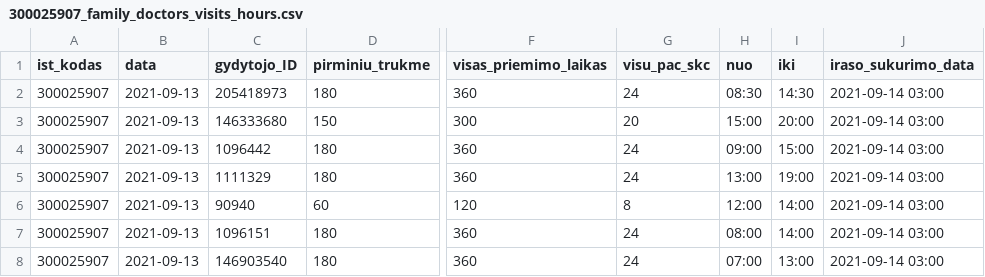
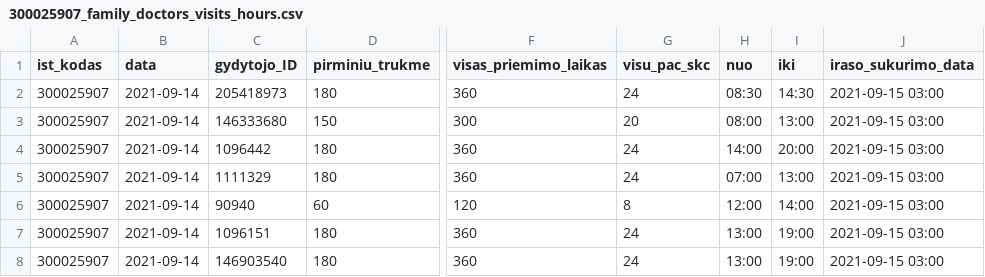
Before and after one commit to sveikatos-klinika/registrations_sveikatos-klinika, a CSV file: 300025907_family_doctors_visits_hours.csv, drawn as a sheet; only a part is shown, gaps mark what is left out; the diff names each change by its address in the sheet, - before the commit and + after, or states it on an @@ line.

```diff
--- a/300025907_family_doctors_visits_hours.csv
+++ b/300025907_family_doctors_visits_hours.csv
-B2:B8 (data): 2021-09-13
+B2:B8 (data): 2021-09-14
-J2:J8 (iraso_sukurimo_data): 2021-09-14 03:00
+J2:J8 (iraso_sukurimo_data): 2021-09-15 03:00
-H3 (nuo): 15:00
+H3 (nuo): 08:00
-I3 (iki): 20:00
+I3 (iki): 13:00
-H4 (nuo): 09:00
+H4 (nuo): 14:00
-I4 (iki): 15:00
+I4 (iki): 20:00
-H5 (nuo): 13:00
+H5 (nuo): 07:00
-I5 (iki): 19:00
+I5 (iki): 13:00
-H7 (nuo): 08:00
+H7 (nuo): 13:00
-I7 (iki): 14:00
+I7 (iki): 19:00
-H8 (nuo): 07:00
+H8 (nuo): 13:00
-I8 (iki): 13:00
+I8 (iki): 19:00
```
Also changed, not shown: 300025907_free_registrations.csv.
